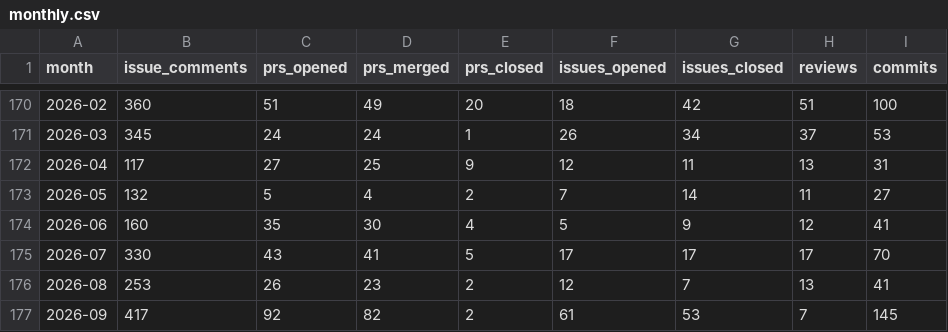
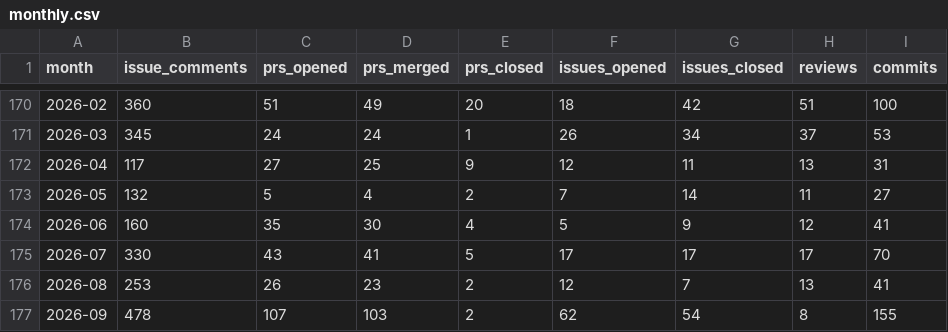
Before and after one commit to TimeToBuildBob/erik-stats, a CSV file: data/monthly.csv, drawn as a sheet; only a part is shown, gaps mark what is left out.

```diff
--- a/data/monthly.csv
+++ b/data/monthly.csv
@@ -176,2 +176,2 @@ month,issue_comments,prs_opened,prs_merged,prs_closed,issues_opened,issues_close
 2026-08,253,26,23,2,12,7,13,41
-2026-09,417,92,82,2,61,53,7,145
+2026-09,478,107,103,2,62,54,8,155
```
Also changed, not shown: 2 other files.
